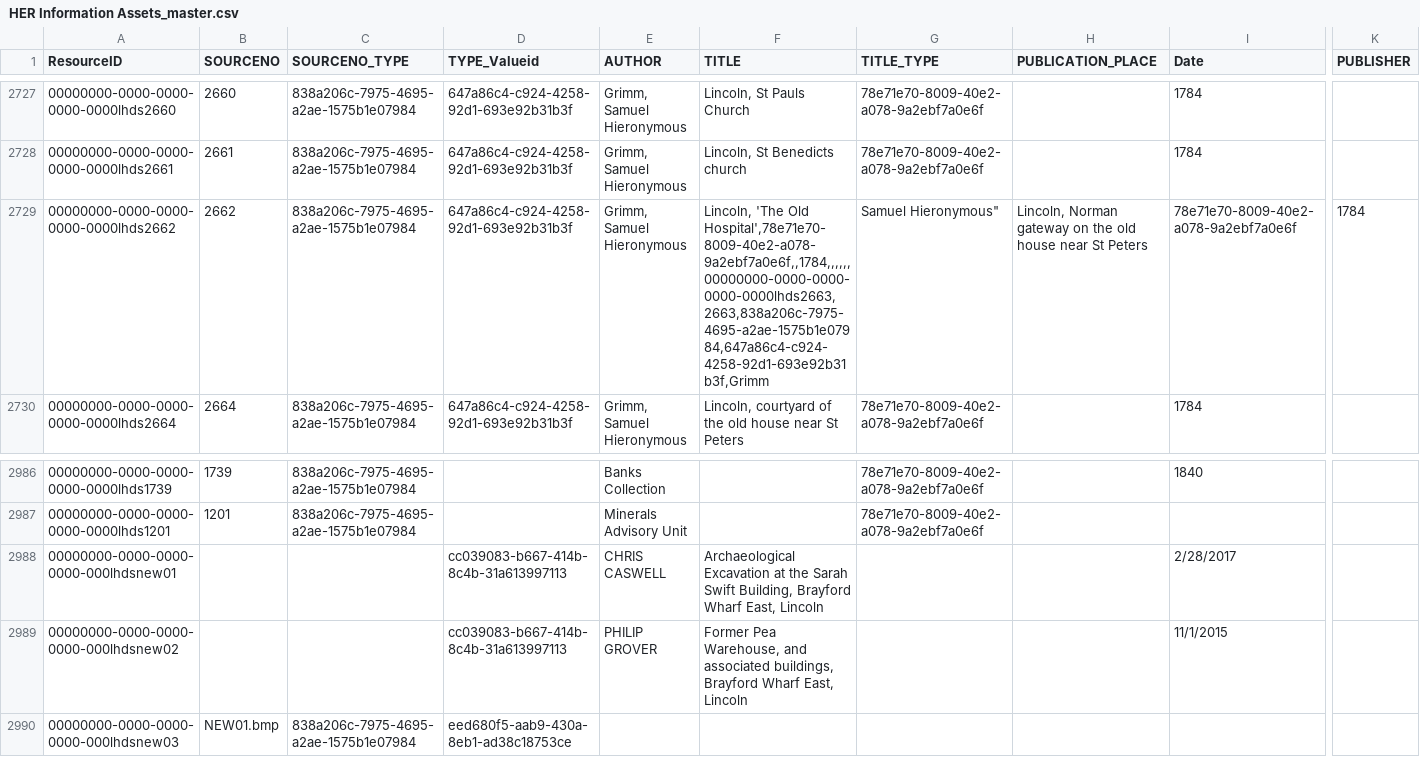
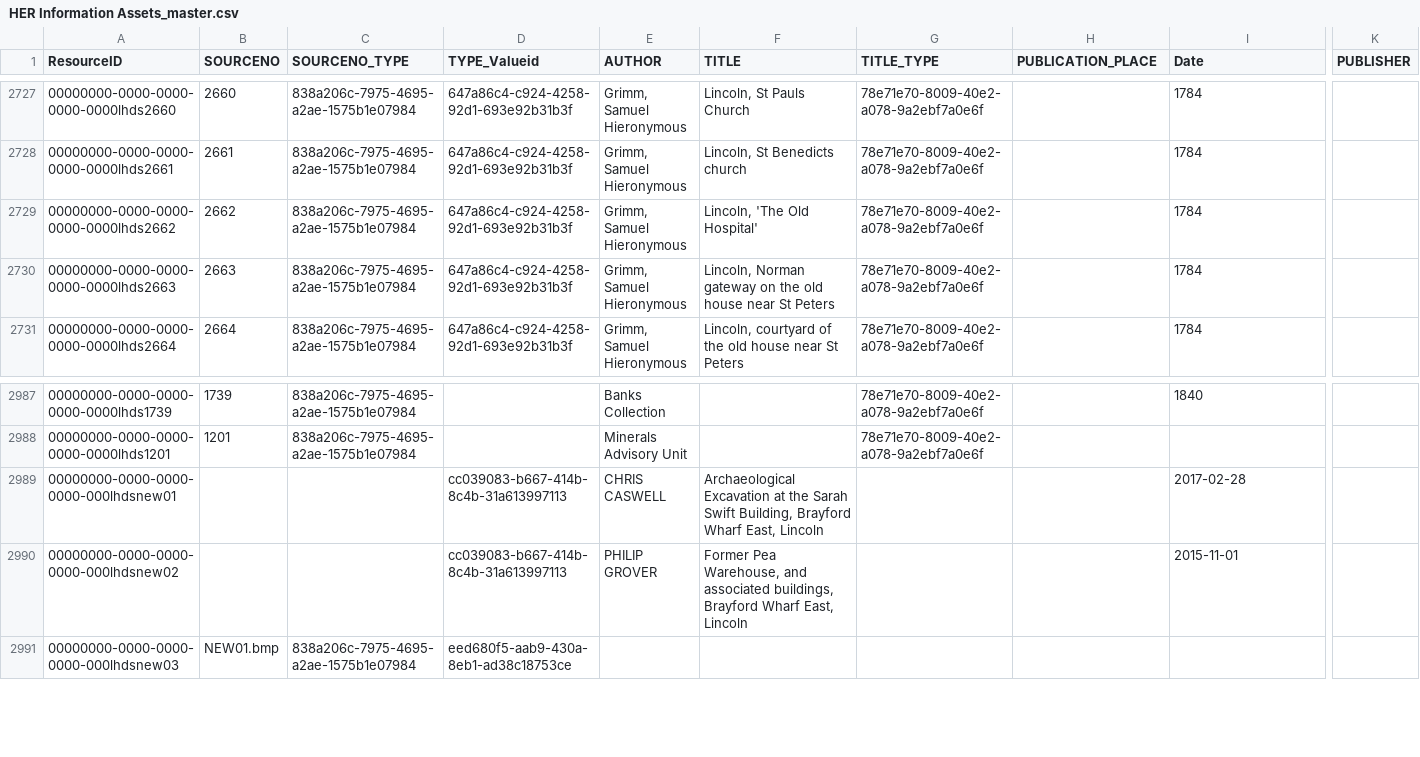
Before and after one commit to legiongis/test-package-load, a CSV file: business_data/HER Information Assets_master.csv, drawn as a sheet; only a part is shown, gaps mark what is left out; addresses are those after the commit; rows hold the shown columns only; ↵ is a line break in a cell; the diff names each change by its address in the sheet, - before the commit and + after, or states it on an @@ line.

Commit message:
Fixes to information assets csv and mapping.

```diff
--- a/business_data/HER Information Assets_master.csv
+++ b/business_data/HER Information Assets_master.csv
-F2729 (TITLE): …'The Old Hospital',78e71e70-8009-40e2-a078-9a2ebf7a0e6f,,1784,,,,,, ↵ 00000000-0000-0000-0000-0000lhds2663,2663,838a206c-7975-4695-a2ae-1575b1e07984,647a86c4-c924-4258-92d1-693e92b31b3f,Grimm
+F2729 (TITLE): …'The Old Hospital'
-G2729 (TITLE_TYPE): Samuel Hieronymous"
+G2729 (TITLE_TYPE): 78e71e70-8009-40e2-a078-9a2ebf7a0e6f
-H2729 (PUBLICATION_PLACE): Lincoln, Norman gateway on the old house near St Peters
+H2729 (PUBLICATION_PLACE): (empty)
-I2729 (Date): 78e71e70-8009-40e2-a078-9a2ebf7a0e6f
+I2729 (Date): 1784
-K2729 (PUBLISHER): 1784
+K2729 (PUBLISHER): (empty)
+row 2730: 00000000-0000-0000-0000-0000lhds2663 | 2663 | 838a206c-7975-4695-a2ae-1575b1e07984 | 647a86c4-c924-4258-92d1-693e92b31b3f | Grimm, Samuel Hieronymous | Lincoln, Norman gateway on the old house near St Peters | 78e71e70-8009-40e2-a078-9a2ebf7a0e6f |  | 1784
-I2989 (Date): 2/28/2017
+I2989 (Date): 2017-02-28
-I2990 (Date): 11/1/2015
+I2990 (Date): 2015-11-01
```
Also changed, not shown: 2 other files.
